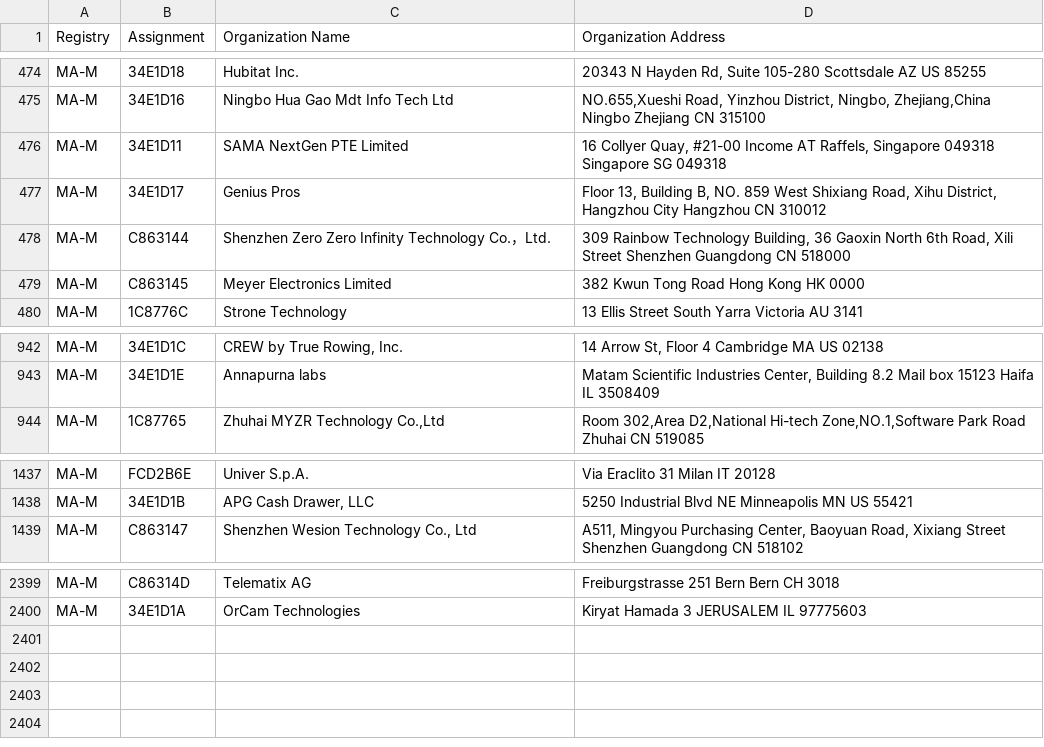
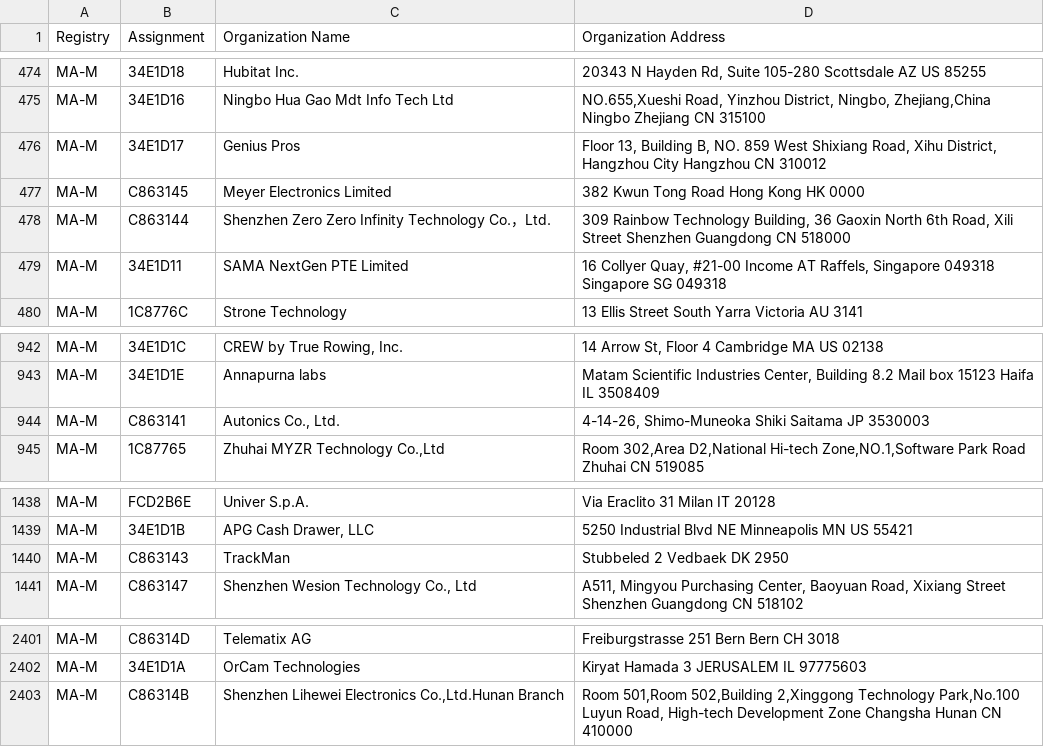
Before and after one commit to bedestall5/mac-tracker, a CSV file: data/ieee/mam.csv, drawn as a sheet; only a part is shown, gaps mark what is left out.

```diff
--- a/data/ieee/mam.csv
+++ b/data/ieee/mam.csv
@@ -475,6 +475,6 @@ MA-M,34E1D18,Hubitat Inc.,"20343 N Hayden Rd, Suite 105-280 Scottsdale AZ US 852
 MA-M,34E1D16,Ningbo Hua Gao Mdt Info Tech Ltd,"NO.655,Xueshi Road, Yinzhou District, Ningbo, Zhejiang,China Ningbo Zhejiang CN 315100 "
-MA-M,34E1D11,SAMA NextGen PTE Limited,"  16 Collyer Quay, #21-00 Income AT Raffels,  Singapore 049318 Singapore  SG 049318 "
 MA-M,34E1D17,Genius Pros,"Floor 13,  Building B, NO. 859 West Shixiang Road, Xihu District, Hangzhou City Hangzhou  CN 310012 "
-MA-M,C863144,Shenzhen Zero Zero Infinity Technology Co.，Ltd.,"309 Rainbow Technology Building, 36 Gaoxin North 6th Road, Xili Street Shenzhen Guangdong CN 518000 "
 MA-M,C863145,Meyer Electronics Limited,382 Kwun Tong Road Hong Kong  HK 0000
+MA-M,C863144,Shenzhen Zero Zero Infinity Technology Co.，Ltd.,"309 Rainbow Technology Building, 36 Gaoxin North 6th Road, Xili Street Shenzhen Guangdong CN 518000 "
+MA-M,34E1D11,SAMA NextGen PTE Limited,"  16 Collyer Quay, #21-00 Income AT Raffels,  Singapore 049318 Singapore  SG 049318 "
 MA-M,1C8776C,Strone Technology,13 Ellis Street South Yarra Victoria AU 3141
@@ -943,2 +943,3 @@ MA-M,34E1D1C,"CREW by True Rowing, Inc.","14 Arrow St, Floor 4 Cambridge MA US 0
 MA-M,34E1D1E,Annapurna labs,"Matam Scientific Industries Center,   Building 8.2 Mail box 15123 Haifa IL 3508409 "
+MA-M,C863141,"Autonics Co., Ltd.","4-14-26, Shimo-Muneoka Shiki Saitama JP 3530003 "
 MA-M,1C87765,"Zhuhai MYZR Technology Co.,Ltd","Room 302,Area D2,National Hi-tech Zone,NO.1,Software Park Road Zhuhai  CN 519085 "
@@ -1438,2 +1439,3 @@ MA-M,FCD2B6E,Univer S.p.A.,Via Eraclito 31 Milan  IT 20128
 MA-M,34E1D1B,"APG Cash Drawer, LLC",5250 Industrial Blvd NE Minneapolis MN US 55421
+MA-M,C863143,TrackMan,Stubbeled 2 Vedbaek  DK 2950
 MA-M,C863147,"Shenzhen Wesion Technology Co., Ltd","A511, Mingyou Purchasing Center, Baoyuan Road, Xixiang Street Shenzhen Guangdong CN 518102 "
@@ -2400 +2402,2 @@ MA-M,C86314D,Telematix AG,Freiburgstrasse 251 Bern Bern CH 3018
 MA-M,34E1D1A,OrCam Technologies,Kiryat Hamada 3 JERUSALEM  IL 97775603
+MA-M,C86314B,"Shenzhen Lihewei Electronics Co.,Ltd.Hunan Branch","Room 501,Room 502,Building 2,Xinggong Technology Park,No.100 Luyun Road, High-tech Development Zone Changsha Hunan CN 410000 "
```
Also changed, not shown: data/ieee/oui36.csv, 17 other files.
